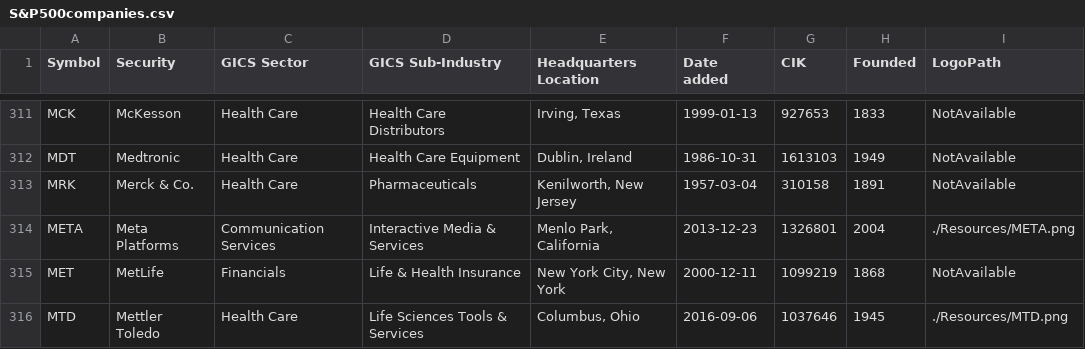
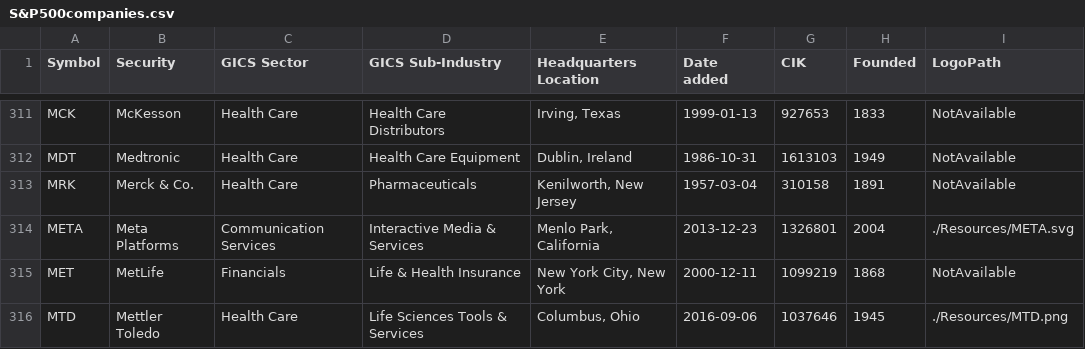
Before and after one commit to elliszimmer/Project2, a CSV file: Resources/S&P500companies.csv, drawn as a sheet; only a part is shown, gaps mark what is left out.

```diff
--- a/Resources/S&P500companies.csv
+++ b/Resources/S&P500companies.csv
@@ -313,3 +313,3 @@ MDT,Medtronic,Health Care,Health Care Equipment,"Dublin, Ireland",1986-10-31,161
 MRK,Merck & Co.,Health Care,Pharmaceuticals,"Kenilworth, New Jersey",1957-03-04,310158,1891,NotAvailable
-META,Meta Platforms,Communication Services,Interactive Media & Services,"Menlo Park, California",2013-12-23,1326801,2004,./Resources/META.png
+META,Meta Platforms,Communication Services,Interactive Media & Services,"Menlo Park, California",2013-12-23,1326801,2004,./Resources/META.svg
 MET,MetLife,Financials,Life & Health Insurance,"New York City, New York",2000-12-11,1099219,1868,NotAvailable
```
Also changed, not shown: 24 other files.
